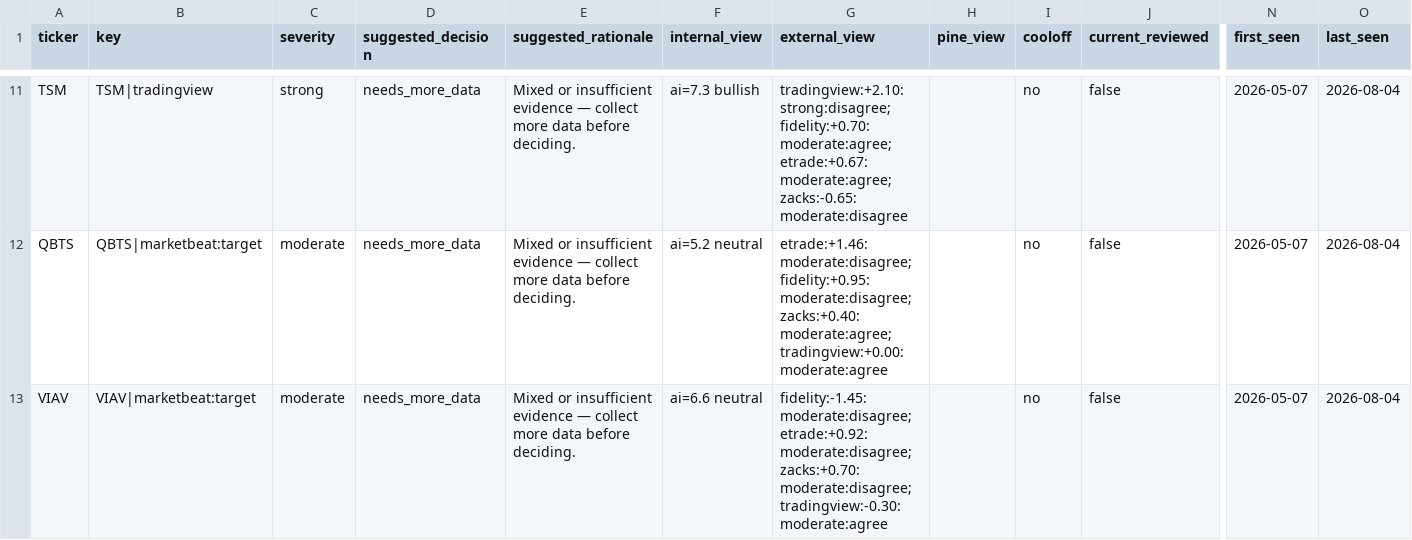
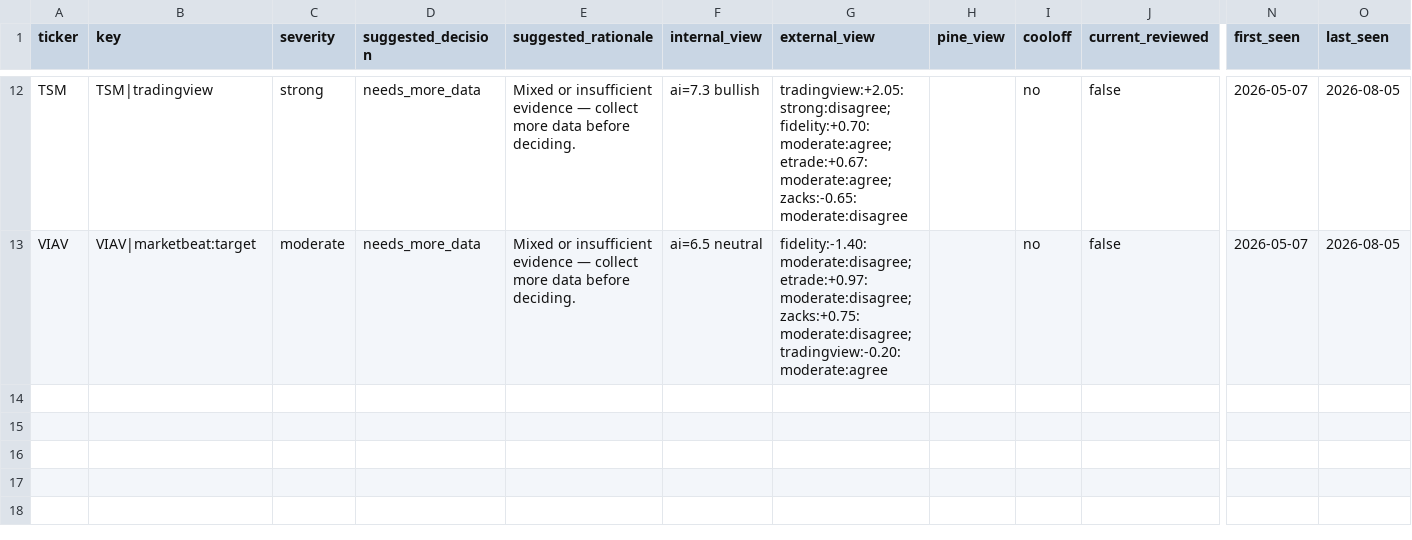
Before and after one commit to stdeplock-prog/ai-stock-rankings, a CSV file: data/reports/disagreement_queue_review.csv, drawn as a sheet; only a part is shown, gaps mark what is left out; removed rows and columns are numbered as before the commit, all else as after; rows hold the shown columns only; the diff covers the shown part only; the diff names each change by its address in the sheet, - before the commit and + after, or states it on an @@ line.

```diff
--- a/data/reports/disagreement_queue_review.csv
+++ b/data/reports/disagreement_queue_review.csv
-G12 (external_view): tradingview:+2.10:strong:disagree; fidelity:+0.70:moderate:agree; etrade:+0.67:moderate:agree;…
+G12 (external_view): tradingview:+2.05:strong:disagree; fidelity:+0.70:moderate:agree; etrade:+0.67:moderate:agree;…
-O12 (last_seen): 2026-08-04
+O12 (last_seen): 2026-08-05
-row 12: QBTS | QBTS|marketbeat:target | moderate | needs_more_data | Mixed or insufficient evidence — collect more data before deciding. | ai=5.2 neutral | etrade:+1.46:moderate:disagree; fidelity:+0.95:moderate:disagree; zacks:+0.40:moderate:agree; tradingview:+0.00:moderate:agree |  | no | false | 2026-05-07 | 2026-08-04
-F13 (internal_view): ai=6.6 neutral
+F13 (internal_view): ai=6.5 neutral
-G13 (external_view): fidelity:-1.45:moderate:disagree; etrade:+0.92:moderate:disagree; zacks:+0.70:moderate:disagree; tradingview:-0.30:moderate:agree
+G13 (external_view): fidelity:-1.40:moderate:disagree; etrade:+0.97:moderate:disagree; zacks:+0.75:moderate:disagree; tradingview:-0.20:moderate:agree
-O13 (last_seen): 2026-08-04
+O13 (last_seen): 2026-08-05
```
Also changed, not shown: 4 added rows, 3 removed rows and 27 edited cells elsewhere in this file, data/processed/catalysts.csv, data/processed/scoring_outputs/rankings_daily_open.csv, 53 other files.
